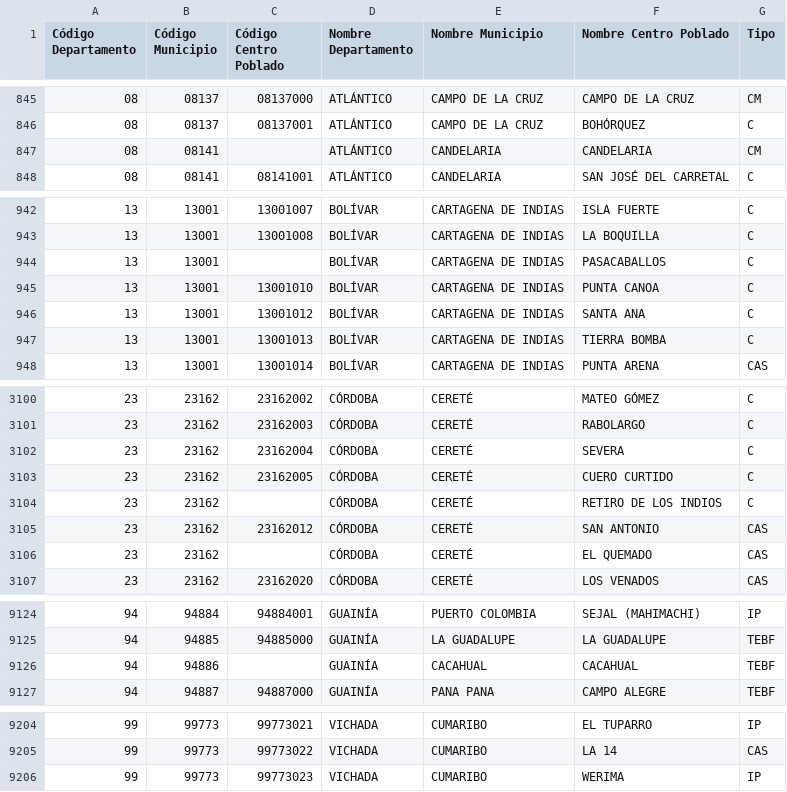
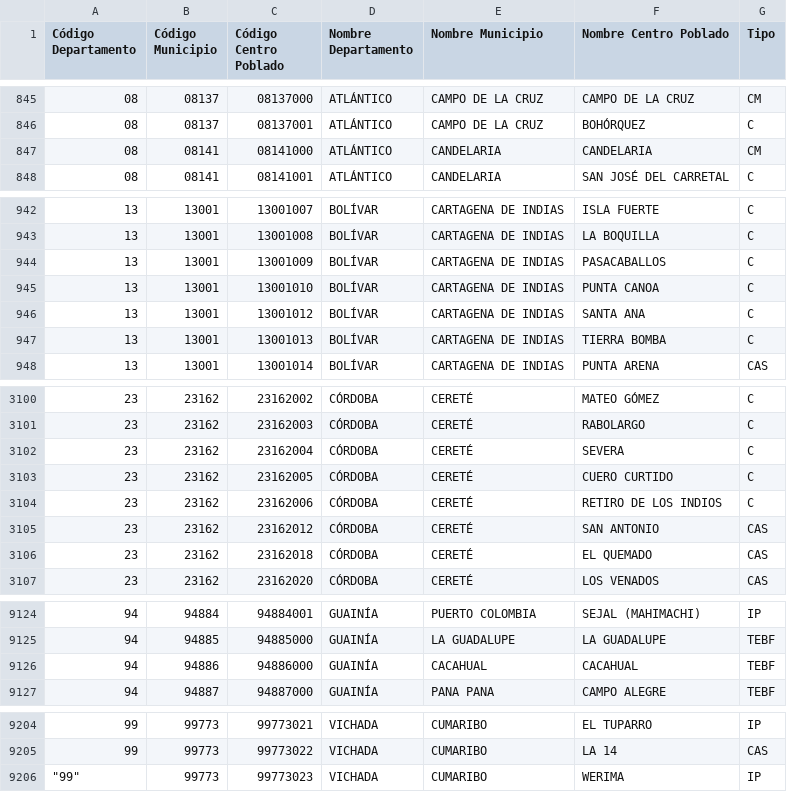
Before and after one commit to CaliopeProject/CaliopeServer, a CSV file: raw_data/colombia/Municipios y Centros Poblados.csv, drawn as a sheet; only a part is shown, gaps mark what is left out.

Commit message:
Added incomplete data

```diff
--- a/raw_data/colombia/Municipios y Centros Poblados.csv
+++ b/raw_data/colombia/Municipios y Centros Poblados.csv
@@ -846,3 +846,3 @@
 "08","08137","08137001","ATLÁNTICO","CAMPO DE LA CRUZ","BOHÓRQUEZ","C"
-"08","08141",,"ATLÁNTICO","CANDELARIA","CANDELARIA","CM"
+"08","08141","08141000","ATLÁNTICO","CANDELARIA","CANDELARIA","CM"
 "08","08141","08141001","ATLÁNTICO","CANDELARIA","SAN JOSÉ DEL CARRETAL","C"
@@ -943,3 +943,3 @@
 "13","13001","13001008","BOLÍVAR","CARTAGENA DE INDIAS","LA BOQUILLA","C"
-"13","13001",,"BOLÍVAR","CARTAGENA DE INDIAS","PASACABALLOS","C"
+"13","13001","13001009","BOLÍVAR","CARTAGENA DE INDIAS","PASACABALLOS","C"
 "13","13001","13001010","BOLÍVAR","CARTAGENA DE INDIAS","PUNTA CANOA","C"
@@ -3103,5 +3103,5 @@
 "23","23162","23162005","CÓRDOBA","CERETÉ","CUERO CURTIDO","C"
-"23","23162",,"CÓRDOBA","CERETÉ","RETIRO DE LOS INDIOS","C"
+"23","23162","23162006","CÓRDOBA","CERETÉ","RETIRO DE LOS INDIOS","C"
 "23","23162","23162012","CÓRDOBA","CERETÉ","SAN ANTONIO","CAS"
-"23","23162",,"CÓRDOBA","CERETÉ","EL QUEMADO","CAS"
+"23","23162","23162018","CÓRDOBA","CERETÉ","EL QUEMADO","CAS"
 "23","23162","23162020","CÓRDOBA","CERETÉ","LOS VENADOS","CAS"
@@ -9125,3 +9125,3 @@
 "94","94885","94885000","GUAINÍA","LA GUADALUPE","LA GUADALUPE","TEBF"
-"94","94886",,"GUAINÍA","CACAHUAL","CACAHUAL","TEBF"
+"94","94886","94886000","GUAINÍA","CACAHUAL","CACAHUAL","TEBF"
 "94","94887","94887000","GUAINÍA","PANA PANA","CAMPO ALEGRE","TEBF"
@@ -9205,2 +9205,2 @@
 "99","99773","99773022","VICHADA","CUMARIBO","LA 14","CAS"
-"99","99773","99773023","VICHADA","CUMARIBO","WERIMA","IP"
+	"99","99773","99773023","VICHADA","CUMARIBO","WERIMA","IP"
```
